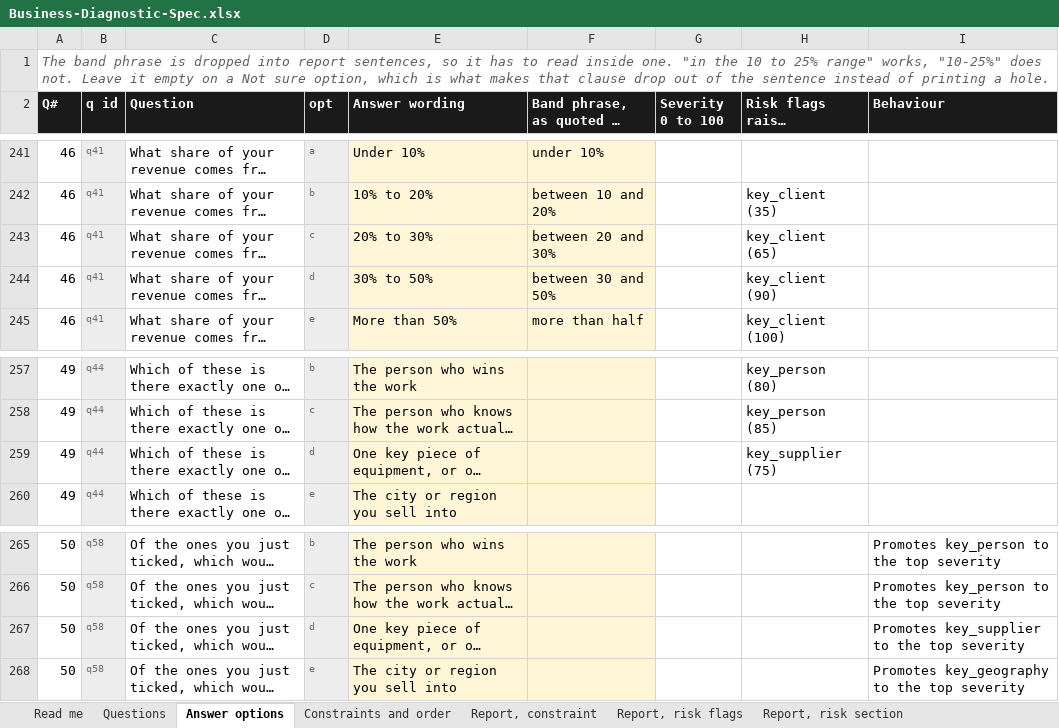
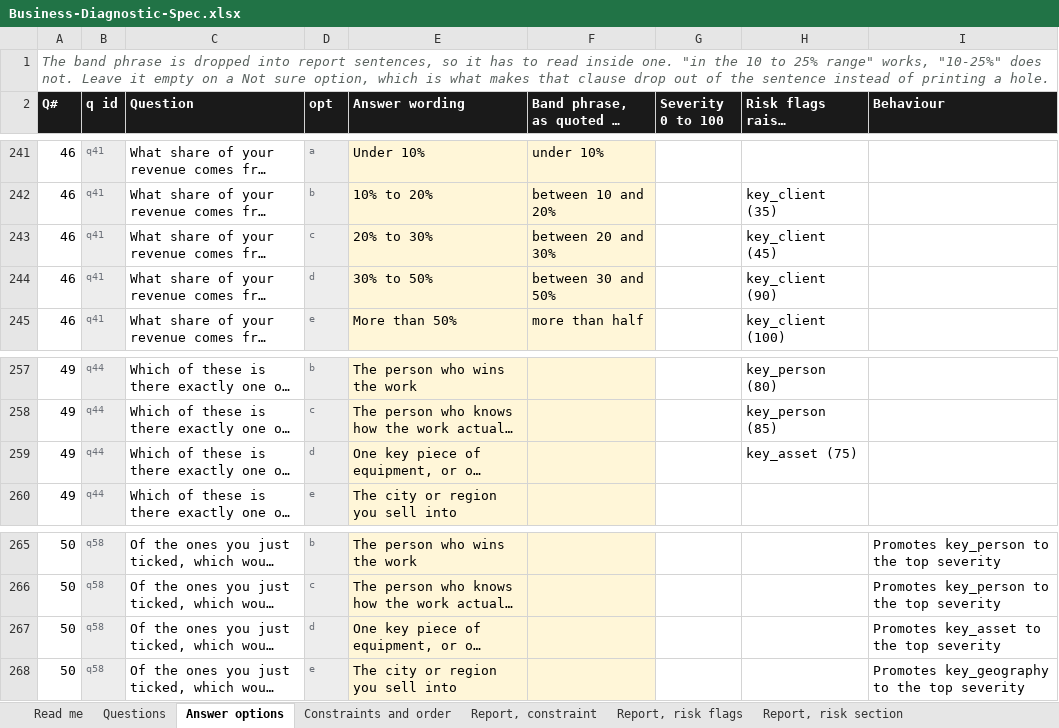
Before and after one commit to ryantayler/Headliner-Group-Website, an Excel workbook: diagnostic/Business-Diagnostic-Spec.xlsx, sheet Answer options, drawn as a sheet; only a part is shown, gaps mark what is left out; long unchanged cells end in …; values as stored, in another font and other column widths than the file's, no borders; the diff names each change by its address in the sheet, - before the commit and + after, or states it on an @@ line.

```diff
--- a/diagnostic/Business-Diagnostic-Spec.xlsx (sheet Answer options)
+++ b/diagnostic/Business-Diagnostic-Spec.xlsx (sheet Answer options)
-H243 (Risk flags raised (severity)): key_client (65)
+H243 (Risk flags raised (severity)): key_client (45)
-H259 (Risk flags raised (severity)): key_supplier (75)
+H259 (Risk flags raised (severity)): key_asset (75)
-I267 (Behaviour): Promotes key_supplier to the top severity
+I267 (Behaviour): Promotes key_asset to the top severity
```
Also changed, not shown: sheet Report, constraint, sheet Report, risk flags, sheet Report, risk section, 9 other files.
